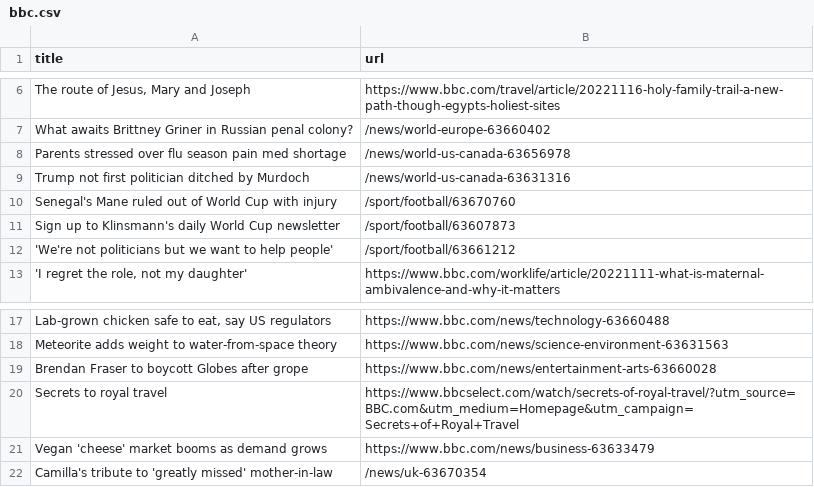
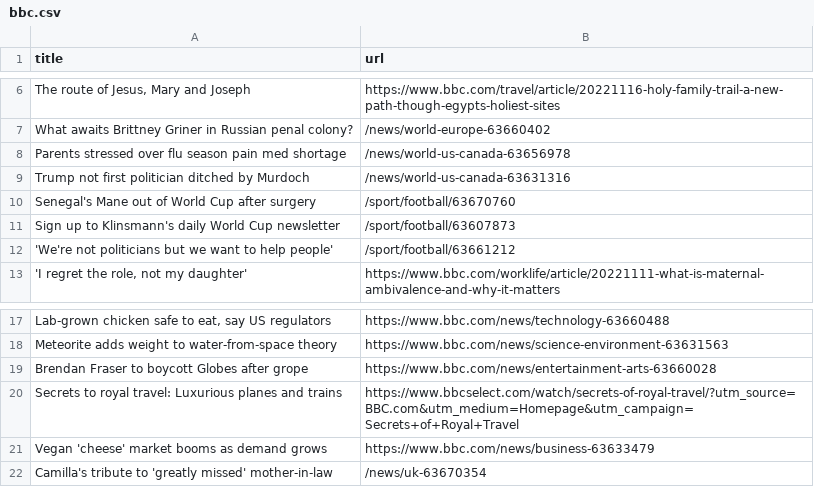
Before and after one commit to torythetortle/automatic-scraper-bbc, a CSV file: bbc.csv, drawn as a sheet; only a part is shown, gaps mark what is left out.

```diff
--- a/bbc.csv
+++ b/bbc.csv
@@ -9,3 +9,3 @@ Parents stressed over flu season pain med shortage,/news/world-us-canada-6365697
 Trump not first politician ditched by Murdoch,/news/world-us-canada-63631316
-Senegal's Mane ruled out of World Cup with injury,/sport/football/63670760
+Senegal's Mane out of World Cup after surgery,/sport/football/63670760
 Sign up to Klinsmann's daily World Cup newsletter,/sport/football/63607873
@@ -19,3 +19,3 @@ Meteorite adds weight to water-from-space theory,https://www.bbc.com/news/scienc
 Brendan Fraser to boycott Globes after grope,https://www.bbc.com/news/entertainment-arts-63660028
-Secrets to royal travel,https://www.bbcselect.com/watch/secrets-of-royal-travel/?utm_source=BBC.com&utm_medium=Homepage&utm_campaign=Secrets+of+Royal+Travel
+Secrets to royal travel: Luxurious planes and trains,https://www.bbcselect.com/watch/secrets-of-royal-travel/?utm_source=BBC.com&utm_medium=Homepage&utm_campaign=Secrets+of+Royal+Travel
 Vegan 'cheese' market booms as demand grows,https://www.bbc.com/news/business-63633479
```
